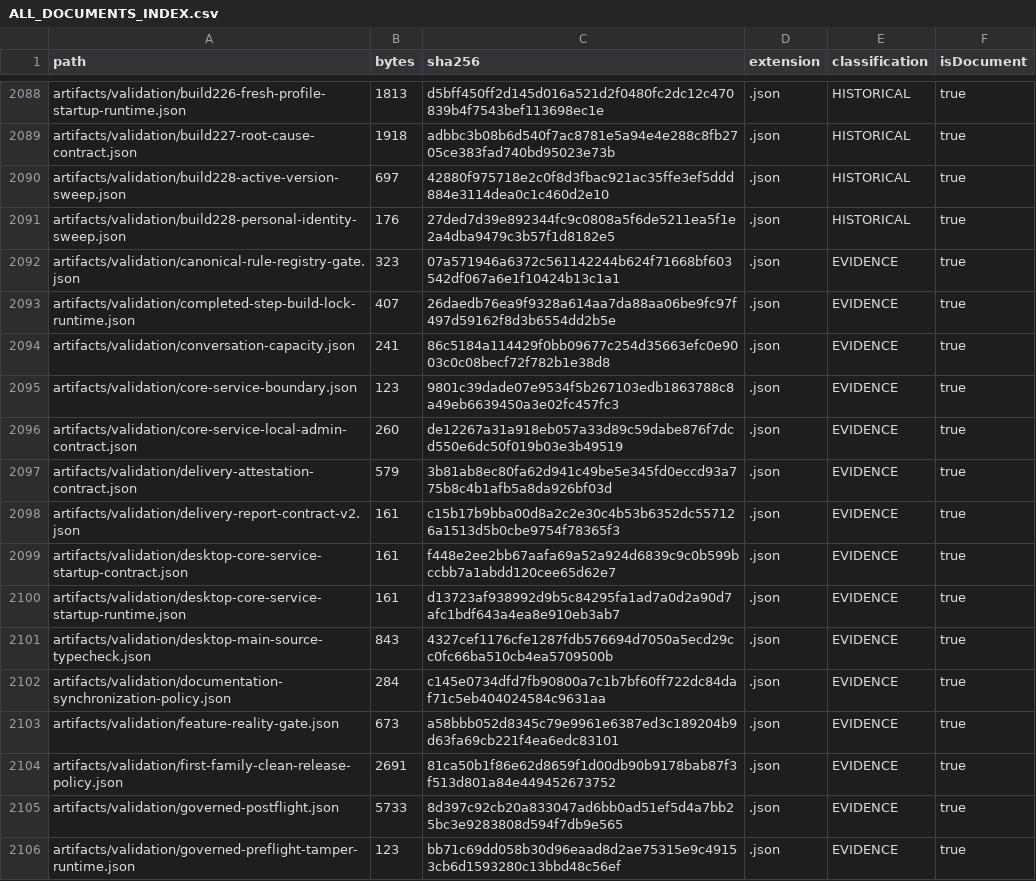
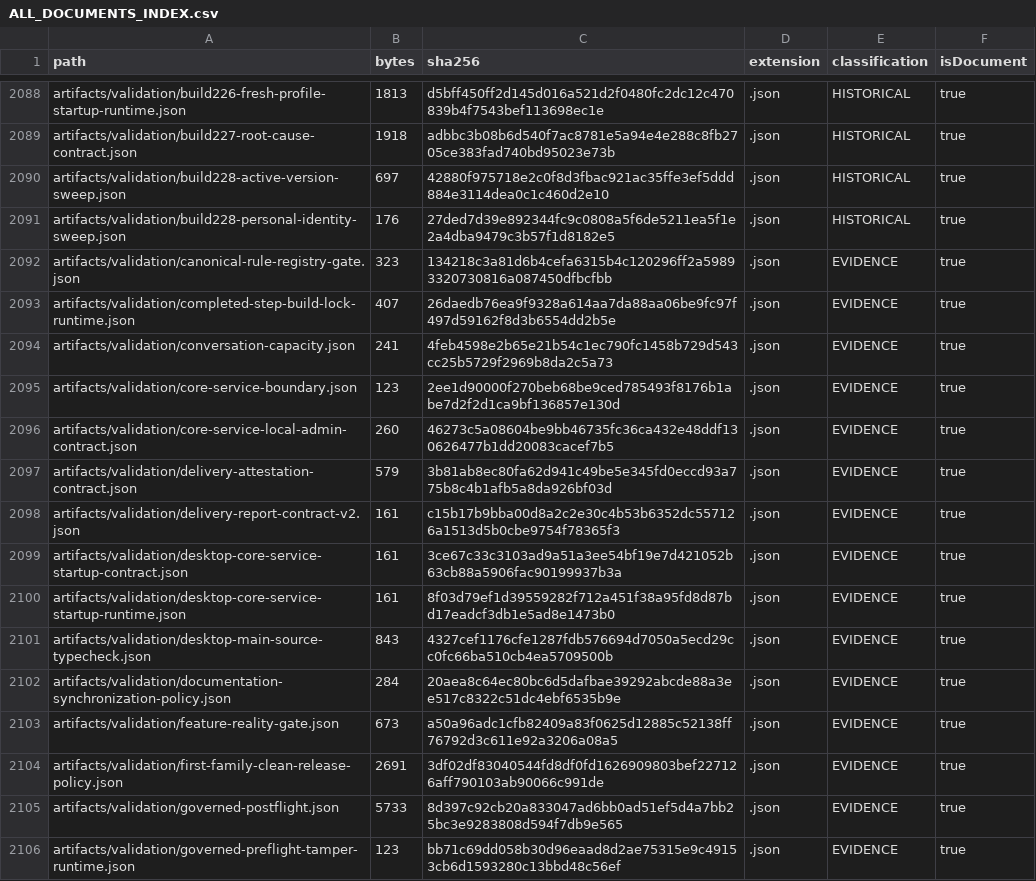
Before and after one commit to hsynmyssrgl/Anadolu-Parsi-AYM, a CSV file: artifacts/manifests/ALL_DOCUMENTS_INDEX.csv, drawn as a sheet; only a part is shown, gaps mark what is left out; the diff covers the shown part only.

```diff
--- a/artifacts/manifests/ALL_DOCUMENTS_INDEX.csv
+++ b/artifacts/manifests/ALL_DOCUMENTS_INDEX.csv
@@ -2091,15 +2091,15 @@ artifacts/validation/build228-active-version-sweep.json,697,42880f975718e2c0f8d3
 artifacts/validation/build228-personal-identity-sweep.json,176,27ded7d39e892344fc9c0808a5f6de5211ea5f1e2a4dba9479c3b57f1d8182e5,.json,HISTORICAL,true
-artifacts/validation/canonical-rule-registry-gate.json,323,07a571946a6372c561142244b624f71668bf603542df067a6e1f10424b13c1a1,.json,EVIDENCE,true
+artifacts/validation/canonical-rule-registry-gate.json,323,134218c3a81d6b4cefa6315b4c120296ff2a59893320730816a087450dfbcfbb,.json,EVIDENCE,true
 artifacts/validation/completed-step-build-lock-runtime.json,407,26daedb76ea9f9328a614aa7da88aa06be9fc97f497d59162f8d3b6554dd2b5e,.json,EVIDENCE,true
-artifacts/validation/conversation-capacity.json,241,86c5184a114429f0bb09677c254d35663efc0e9003c0c08becf72f782b1e38d8,.json,EVIDENCE,true
-artifacts/validation/core-service-boundary.json,123,9801c39dade07e9534f5b267103edb1863788c8a49eb6639450a3e02fc457fc3,.json,EVIDENCE,true
-artifacts/validation/core-service-local-admin-contract.json,260,de12267a31a918eb057a33d89c59dabe876f7dcd550e6dc50f019b03e3b49519,.json,EVIDENCE,true
+artifacts/validation/conversation-capacity.json,241,4feb4598e2b65e21b54c1ec790fc1458b729d543cc25b5729f2969b8da2c5a73,.json,EVIDENCE,true
+artifacts/validation/core-service-boundary.json,123,2ee1d90000f270beb68be9ced785493f8176b1abe7d2f2d1ca9bf136857e130d,.json,EVIDENCE,true
+artifacts/validation/core-service-local-admin-contract.json,260,46273c5a08604be9bb46735fc36ca432e48ddf130626477b1dd20083cacef7b5,.json,EVIDENCE,true
 artifacts/validation/delivery-attestation-contract.json,579,3b81ab8ec80fa62d941c49be5e345fd0eccd93a775b8c4b1afb5a8da926bf03d,.json,EVIDENCE,true
 artifacts/validation/delivery-report-contract-v2.json,161,c15b17b9bba00d8a2c2e30c4b53b6352dc557126a1513d5b0cbe9754f78365f3,.json,EVIDENCE,true
-artifacts/validation/desktop-core-service-startup-contract.json,161,f448e2ee2bb67aafa69a52a924d6839c9c0b599bccbb7a1abdd120cee65d62e7,.json,EVIDENCE,true
-artifacts/validation/desktop-core-service-startup-runtime.json,161,d13723af938992d9b5c84295fa1ad7a0d2a90d7afc1bdf643a4ea8e910eb3ab7,.json,EVIDENCE,true
+artifacts/validation/desktop-core-service-startup-contract.json,161,3ce67c33c3103ad9a51a3ee54bf19e7d421052b63cb88a5906fac90199937b3a,.json,EVIDENCE,true
+artifacts/validation/desktop-core-service-startup-runtime.json,161,8f03d79ef1d39559282f712a451f38a95fd8d87bd17eadcf3db1e5ad8e1473b0,.json,EVIDENCE,true
 artifacts/validation/desktop-main-source-typecheck.json,843,4327cef1176cfe1287fdb576694d7050a5ecd29cc0fc66ba510cb4ea5709500b,.json,EVIDENCE,true
-artifacts/validation/documentation-synchronization-policy.json,284,c145e0734dfd7fb90800a7c1b7bf60ff722dc84daf71c5eb404024584c9631aa,.json,EVIDENCE,true
-artifacts/validation/feature-reality-gate.json,673,a58bbb052d8345c79e9961e6387ed3c189204b9d63fa69cb221f4ea6edc83101,.json,EVIDENCE,true
-artifacts/validation/first-family-clean-release-policy.json,2691,81ca50b1f86e62d8659f1d00db90b9178bab87f3f513d801a84e449452673752,.json,EVIDENCE,true
+artifacts/validation/documentation-synchronization-policy.json,284,20aea8c64ec80bc6d5dafbae39292abcde88a3ee517c8322c51dc4ebf6535b9e,.json,EVIDENCE,true
+artifacts/validation/feature-reality-gate.json,673,a50a96adc1cfb82409a83f0625d12885c52138ff76792d3c611e92a3206a08a5,.json,EVIDENCE,true
+artifacts/validation/first-family-clean-release-policy.json,2691,3df02df83040544fd8df0fd1626909803bef227126aff790103ab90066c991de,.json,EVIDENCE,true
 artifacts/validation/governed-postflight.json,5733,8d397c92cb20a833047ad6bb0ad51ef5d4a7bb25bc3e9283808d594f7db9e565,.json,EVIDENCE,true
```
Also changed, not shown: 1 added row and 15 edited cells elsewhere in this file, artifacts/manifests/PROJECT_ARTIFACT_INDEX.csv, 9 other files.
